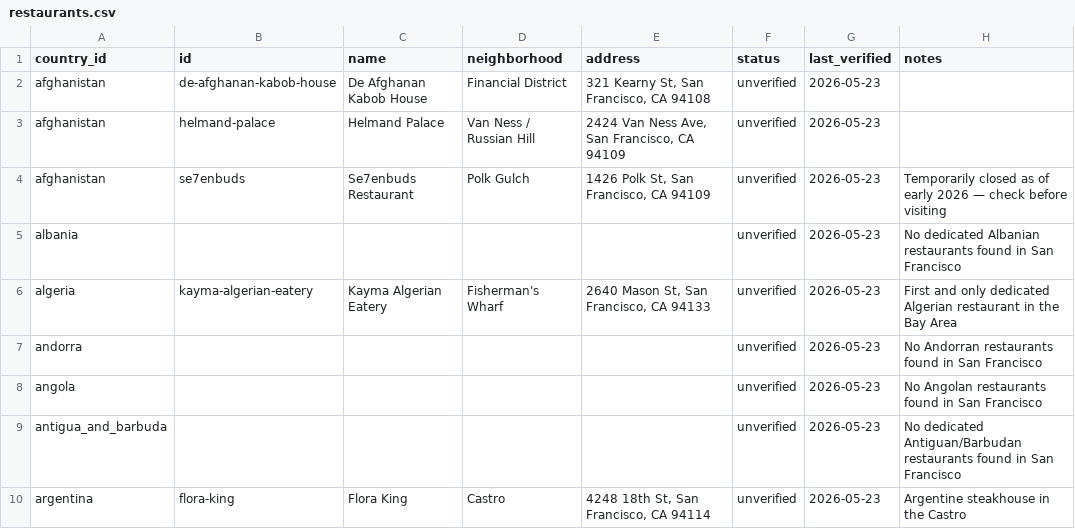
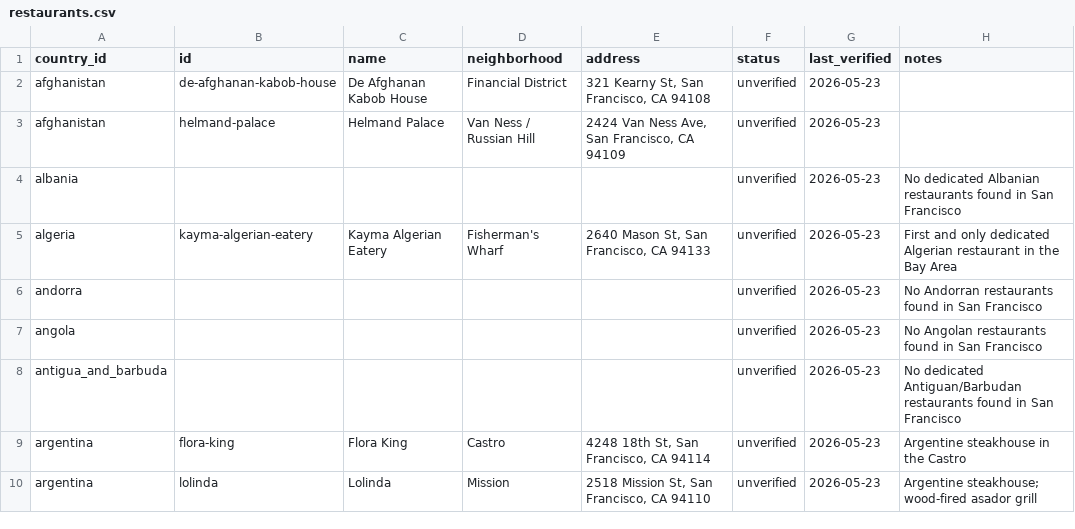
Before and after one commit to suman-hazra/tastemapsf, a CSV file: data/restaurants.csv, drawn as a sheet; only a part is shown; the shorter side is filled out with more unchanged rows; the diff names each change by its address in the sheet, - before the commit and + after, or states it on an @@ line.

Commit message:
Remove Se7enbuds from Afghanistan listings

```diff
--- a/data/restaurants.csv
+++ b/data/restaurants.csv
-row 4: afghanistan | se7enbuds | Se7enbuds Restaurant | Polk Gulch | 1426 Polk St, San Francisco, CA 94109 | unverified | 2026-05-23 | Temporarily closed as of early 2026 — check before visiting
```
Also changed, not shown: 1 other file.
